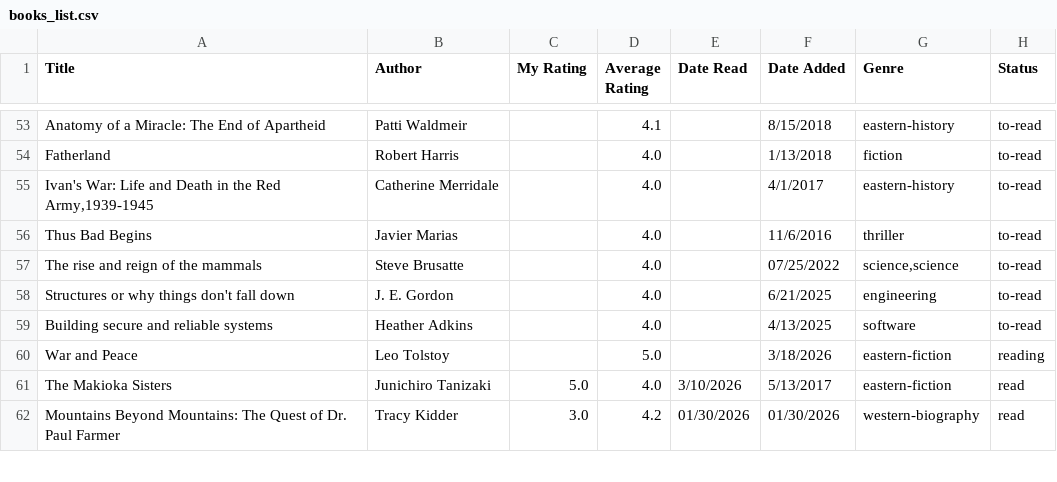
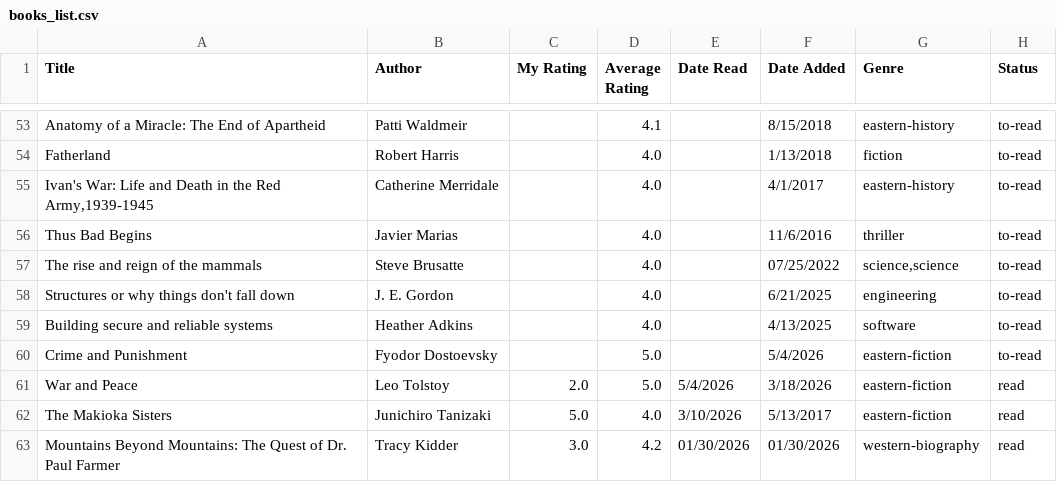
Before and after one commit to dilipwarrier/public, a CSV file: research/books_list.csv, drawn as a sheet; only a part is shown, gaps mark what is left out.

Commit message:
Updates

```diff
--- a/research/books_list.csv
+++ b/research/books_list.csv
@@ -59,3 +59,4 @@ Structures or why things don't fall down,J. E. Gordon,,4.0,,6/21/2025,engineerin
 Building secure and reliable systems,Heather Adkins,,4.0,,4/13/2025,"software",to-read
-War and Peace,Leo Tolstoy,,5.0,,3/18/2026,"eastern-fiction",reading
+Crime and Punishment,Fyodor Dostoevsky,,5.0,,5/4/2026,"eastern-fiction",to-read
+War and Peace,Leo Tolstoy,2.0,5.0,5/4/2026,3/18/2026,"eastern-fiction",read
 The Makioka Sisters,Junichiro Tanizaki,5.0,4.0,3/10/2026,5/13/2017,eastern-fiction,read
```
